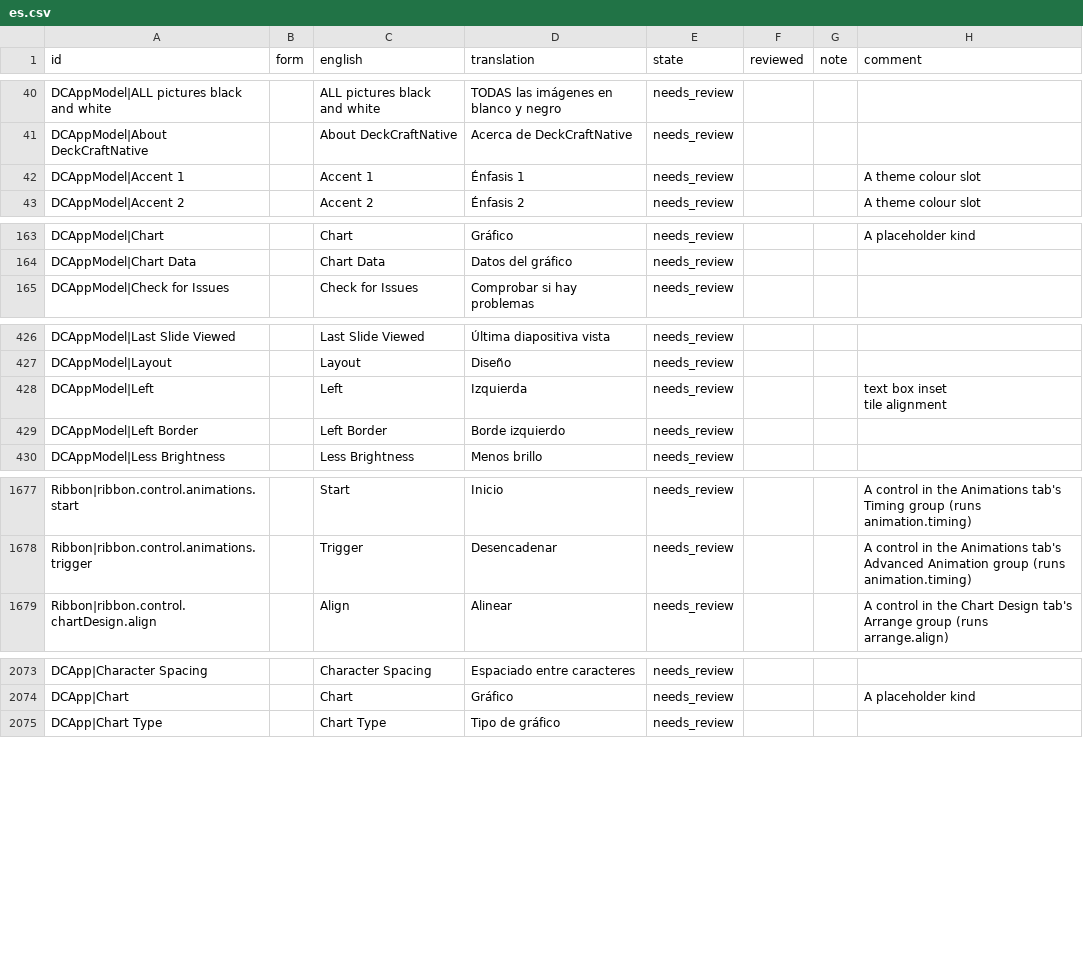
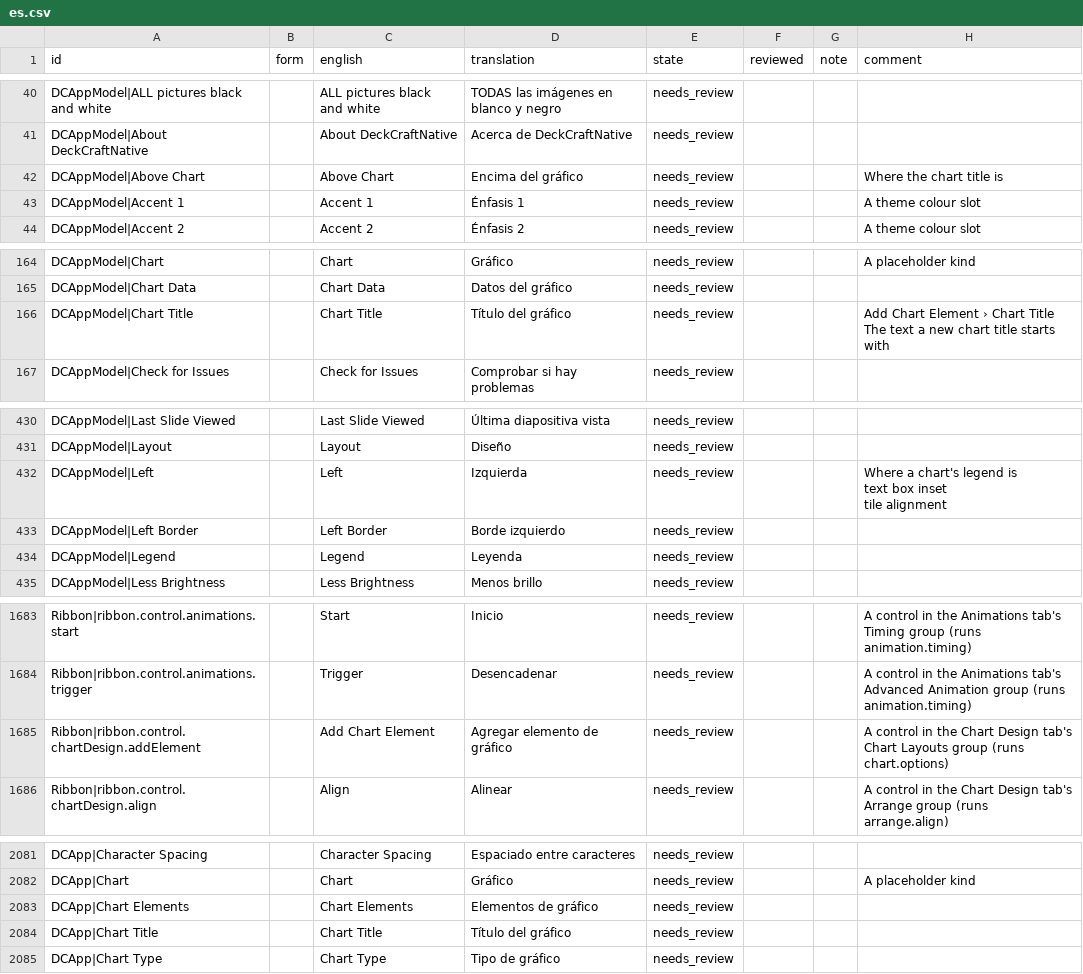
Before and after one commit to xocialize/DeckCraftNative, a CSV file: Docs/localization/review/es.csv, drawn as a sheet; only a part is shown, gaps mark what is left out; the diff covers the shown part only.

```diff
--- a/Docs/localization/review/es.csv
+++ b/Docs/localization/review/es.csv
@@ -41,2 +41,3 @@ DCAppModel|ALL pictures black and white,,ALL pictures black and white,TODAS las
 DCAppModel|About DeckCraftNative,,About DeckCraftNative,Acerca de DeckCraftNative,needs_review,,,
+DCAppModel|Above Chart,,Above Chart,Encima del gráfico,needs_review,,,Where the chart title is
 DCAppModel|Accent 1,,Accent 1,Énfasis 1,needs_review,,,A theme colour slot
@@ -168,2 +170,4 @@ DCAppModel|Chart,,Chart,Gráfico,needs_review,,,A placeholder kind
 DCAppModel|Chart Data,,Chart Data,Datos del gráfico,needs_review,,,
+DCAppModel|Chart Title,,Chart Title,Título del gráfico,needs_review,,,"Add Chart Element › Chart Title
+The text a new chart title starts with"
 DCAppModel|Check for Issues,,Check for Issues,Comprobar si hay problemas,needs_review,,,
@@ -433,5 +439,7 @@ DCAppModel|Last Slide Viewed,,Last Slide Viewed,Última diapositiva vista,needs_
 DCAppModel|Layout,,Layout,Diseño,needs_review,,,
-DCAppModel|Left,,Left,Izquierda,needs_review,,,"text box inset
-tile alignment"
+DCAppModel|Left,,Left,Izquierda,needs_review,,,"Where a chart's legend is
+text box inset
+tile alignment"
 DCAppModel|Left Border,,Left Border,Borde izquierdo,needs_review,,,
+DCAppModel|Legend,,Legend,Leyenda,needs_review,,,
 DCAppModel|Less Brightness,,Less Brightness,Menos brillo,needs_review,,,
@@ -1697,2 +1712,3 @@ Ribbon|ribbon.control.animations.start,,Start,Inicio,needs_review,,,A control in
 Ribbon|ribbon.control.animations.trigger,,Trigger,Desencadenar,needs_review,,,A control in the Animations tab's Advanced Animation group (runs animation.timing)
+Ribbon|ribbon.control.chartDesign.addElement,,Add Chart Element,Agregar elemento de gráfico,needs_review,,,A control in the Chart Design tab's Chart Layouts group (runs chart.options)
 Ribbon|ribbon.control.chartDesign.align,,Align,Alinear,needs_review,,,A control in the Chart Design tab's Arrange group (runs arrange.align)
@@ -2096,2 +2113,4 @@ DCApp|Character Spacing,,Character Spacing,Espaciado entre caracteres,needs_revi
 DCApp|Chart,,Chart,Gráfico,needs_review,,,A placeholder kind
+DCApp|Chart Elements,,Chart Elements,Elementos de gráfico,needs_review,,,
+DCApp|Chart Title,,Chart Title,Título del gráfico,needs_review,,,
 DCApp|Chart Type,,Chart Type,Tipo de gráfico,needs_review,,,
```
Also changed, not shown: 7 added rows and 5 edited cells elsewhere in this file, Docs/localization/review/de.csv, Docs/localization/review/fr.csv, 13 other files.
